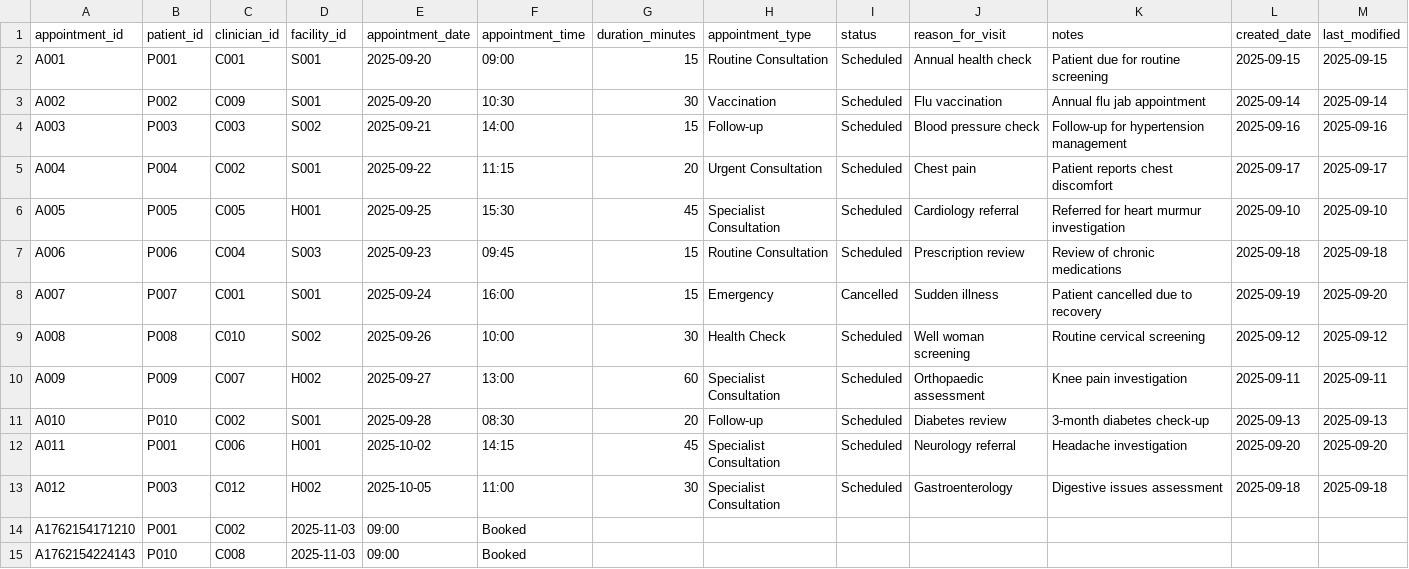
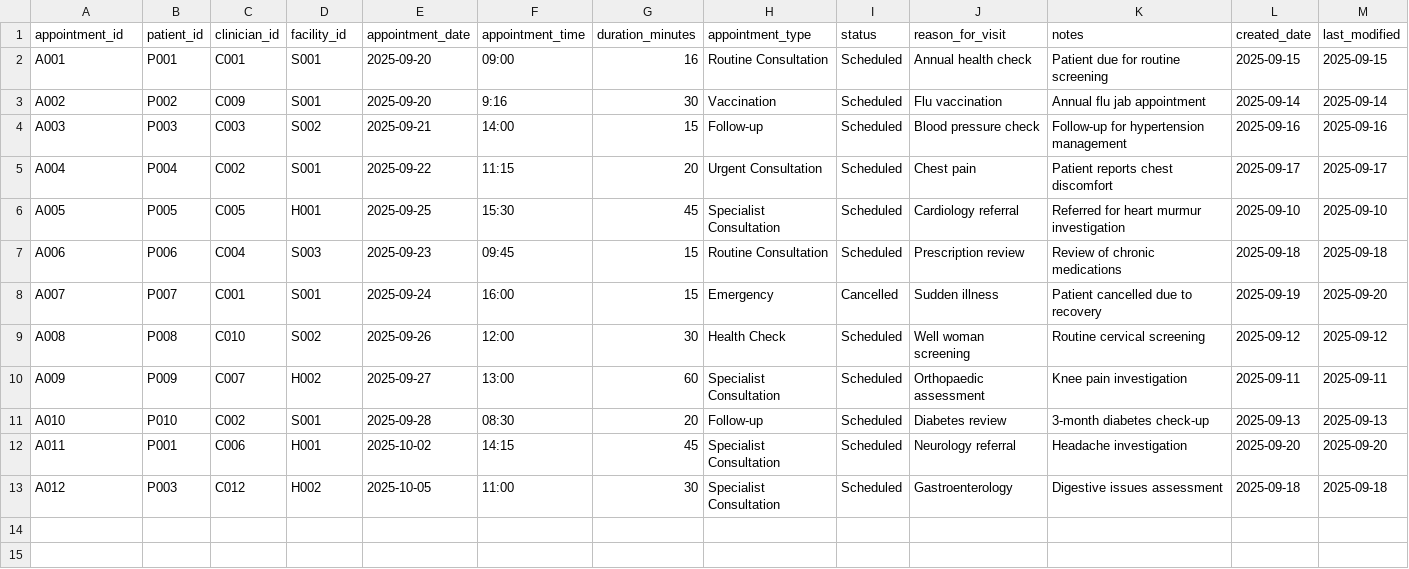
Before and after one commit to mian-fazle-khalik/Healthcare-Management-System, a CSV file: ZHealthcare/bin/view/appointments.csv, drawn as a sheet.

```diff
--- a/ZHealthcare/bin/view/appointments.csv
+++ b/ZHealthcare/bin/view/appointments.csv
@@ -1,4 +1,4 @@
 appointment_id,patient_id,clinician_id,facility_id,appointment_date,appointment_time,duration_minutes,appointment_type,status,reason_for_visit,notes,created_date,last_modified
-A001,P001,C001,S001,2025-09-20,09:00,15,Routine Consultation,Scheduled,Annual health check,"Patient due for routine screening",2025-09-15,2025-09-15
-A002,P002,C009,S001,2025-09-20,10:30,30,Vaccination,Scheduled,Flu vaccination,"Annual flu jab appointment",2025-09-14,2025-09-14
+A001,P001,C001,S001,2025-09-20,09:00,16,Routine Consultation,Scheduled,Annual health check,"Patient due for routine screening",2025-09-15,2025-09-15
+A002,P002,C009,S001,2025-09-20,9:16,30,Vaccination,Scheduled,Flu vaccination,"Annual flu jab appointment",2025-09-14,2025-09-14
 A003,P003,C003,S002,2025-09-21,14:00,15,Follow-up,Scheduled,Blood pressure check,"Follow-up for hypertension management",2025-09-16,2025-09-16
@@ -8,3 +8,3 @@ A006,P006,C004,S003,2025-09-23,09:45,15,Routine Consultation,Scheduled,Prescript
 A007,P007,C001,S001,2025-09-24,16:00,15,Emergency,Cancelled,Sudden illness,"Patient cancelled due to recovery",2025-09-19,2025-09-20
-A008,P008,C010,S002,2025-09-26,10:00,30,Health Check,Scheduled,Well woman screening,"Routine cervical screening",2025-09-12,2025-09-12
+A008,P008,C010,S002,2025-09-26,12:00,30,Health Check,Scheduled,Well woman screening,"Routine cervical screening",2025-09-12,2025-09-12
 A009,P009,C007,H002,2025-09-27,13:00,60,Specialist Consultation,Scheduled,Orthopaedic assessment,"Knee pain investigation",2025-09-11,2025-09-11
@@ -13,3 +13 @@ A011,P001,C006,H001,2025-10-02,14:15,45,Specialist Consultation,Scheduled,Neurol
 A012,P003,C012,H002,2025-10-05,11:00,30,Specialist Consultation,Scheduled,Gastroenterology,"Digestive issues assessment",2025-09-18,2025-09-18
-A1762154171210,P001,C002,2025-11-03,09:00,Booked
-A1762154224143,P010,C008,2025-11-03,09:00,Booked
```
Also changed, not shown: ZHealthcare/bin/view/clinicians.csv, ZHealthcare/bin/view/patients.csv, 20 other files.
